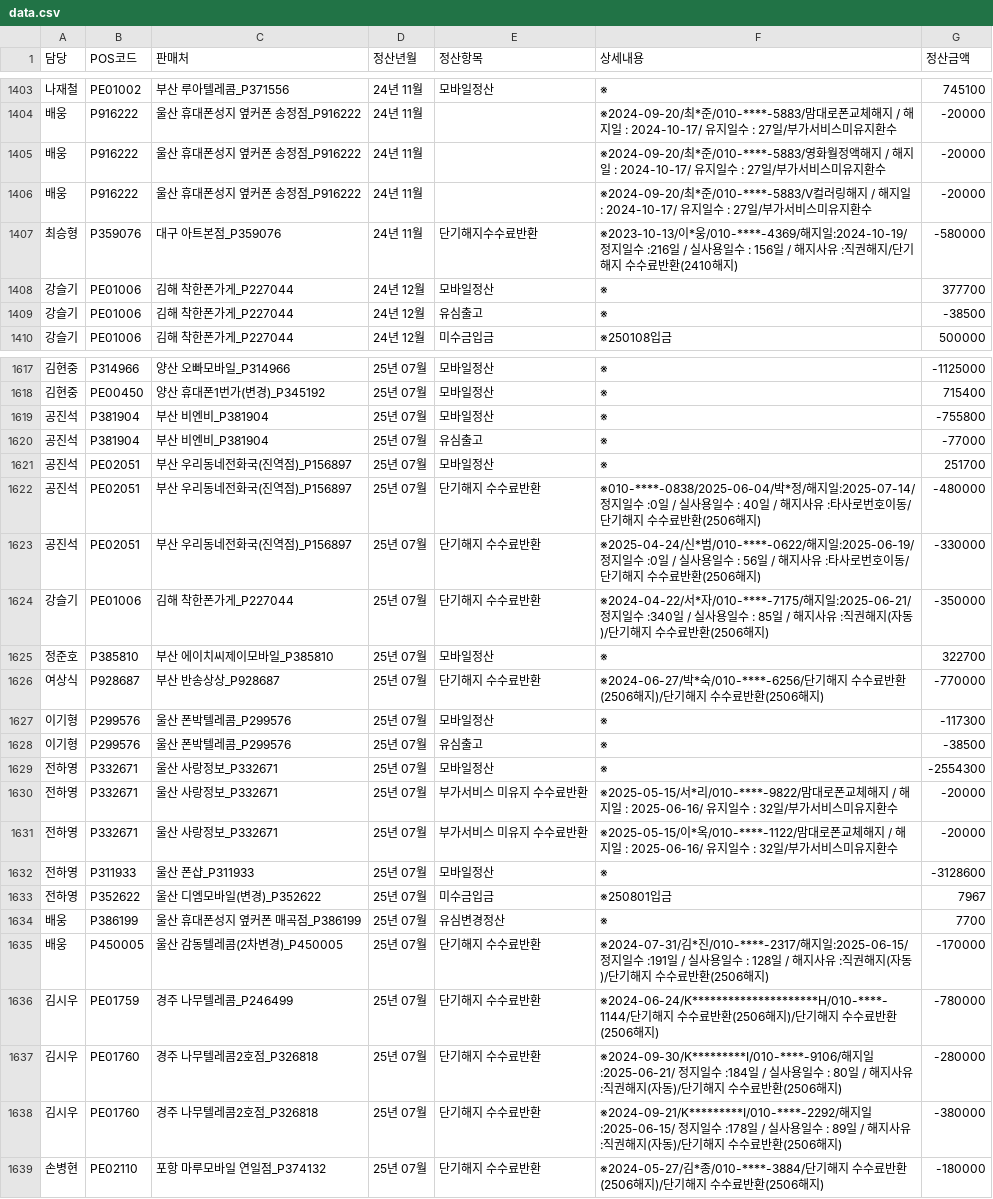
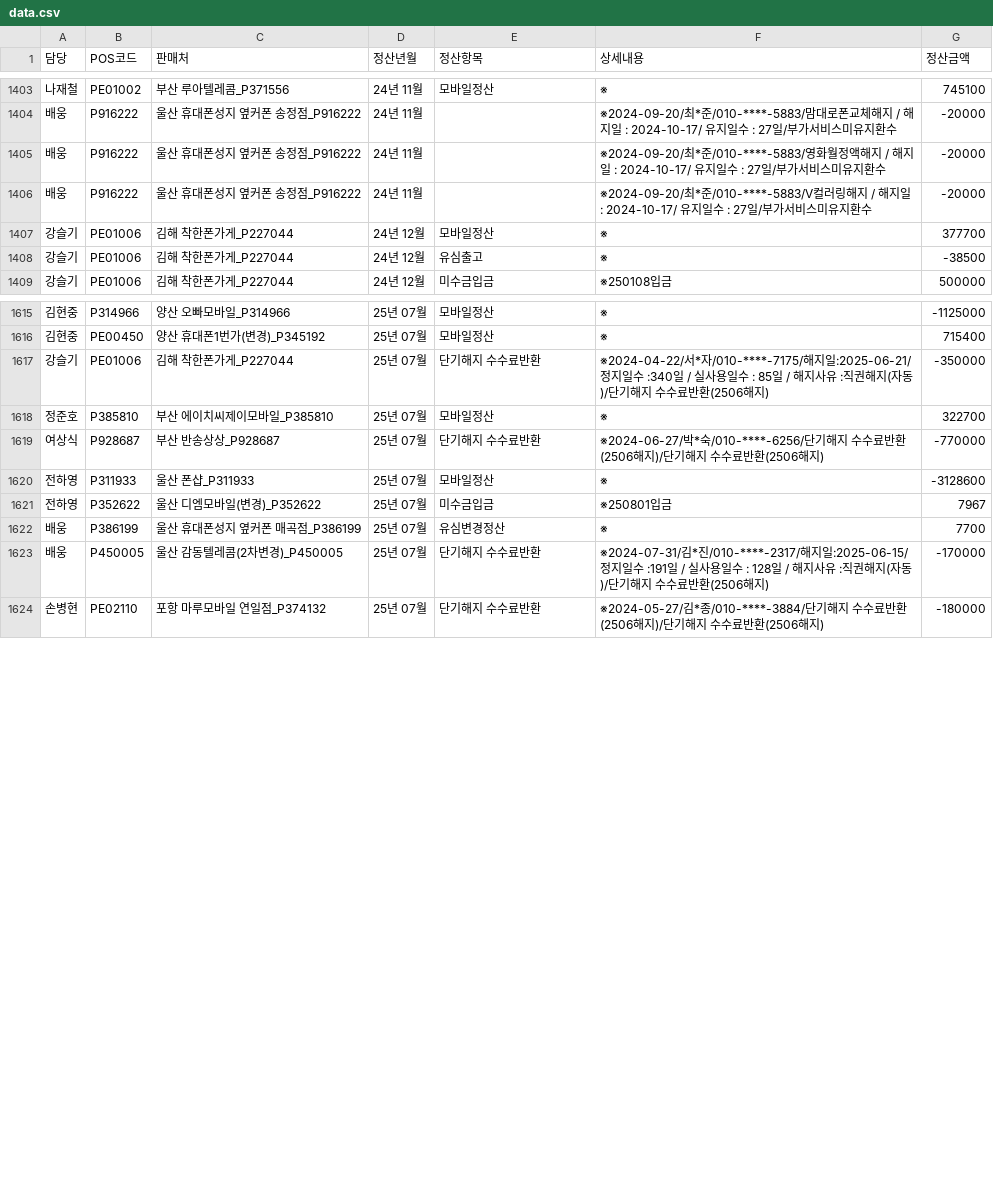
Before and after one commit to kimkeunho7890-ux/misu-checker, a CSV file: data.csv, drawn as a sheet; only a part is shown, gaps mark what is left out; removed rows and columns are numbered as before the commit, all else as after; the diff covers the shown part only; the diff names each change by its address in the sheet, - before the commit and + after, or states it on an @@ line.

Commit message:
Add files via upload

```diff
--- a/data.csv
+++ b/data.csv
-row 1407: 최승형 | P359076 | 대구 아트본점_P359076 | 24년 11월 | 단기해지수수료반환 | ※2023-10-13/이*웅/010-****-4369/해지일:2024-10-19/ 정지일수 :216일 / 실사용일수 : 156일 / 해지사유 :직권해지/단기해지 수수료반환(2410해지) | -580000
-row 1619: 공진석 | P381904 | 부산 비엔비_P381904 | 25년 07월 | 모바일정산 | ※ | -755800
-row 1620: 공진석 | P381904 | 부산 비엔비_P381904 | 25년 07월 | 유심출고 | ※ | -77000
-row 1621: 공진석 | PE02051 | 부산 우리동네전화국(진역점)_P156897 | 25년 07월 | 모바일정산 | ※ | 251700
-row 1622: 공진석 | PE02051 | 부산 우리동네전화국(진역점)_P156897 | 25년 07월 | 단기해지 수수료반환 | ※010-****-0838/2025-06-04/박*정/해지일:2025-07-14/ 정지일수 :0일 / 실사용일수 : 40일 / 해지사유 :타사로번호이동/단기해지 수수료반환(2506해지) | -480000
-row 1623: 공진석 | PE02051 | 부산 우리동네전화국(진역점)_P156897 | 25년 07월 | 단기해지 수수료반환 | ※2025-04-24/신*범/010-****-0622/해지일:2025-06-19/ 정지일수 :0일 / 실사용일수 : 56일 / 해지사유 :타사로번호이동/단기해지 수수료반환(2506해지) | -330000
-row 1627: 이기형 | P299576 | 울산 폰박텔레콤_P299576 | 25년 07월 | 모바일정산 | ※ | -117300
-row 1628: 이기형 | P299576 | 울산 폰박텔레콤_P299576 | 25년 07월 | 유심출고 | ※ | -38500
-row 1629: 전하영 | P332671 | 울산 사랑정보_P332671 | 25년 07월 | 모바일정산 | ※ | -2554300
-row 1630: 전하영 | P332671 | 울산 사랑정보_P332671 | 25년 07월 | 부가서비스 미유지 수수료반환 | ※2025-05-15/서*리/010-****-9822/맘대로폰교체해지 / 해지일 : 2025-06-16/ 유지일수 : 32일/부가서비스미유지환수 | -20000
-row 1631: 전하영 | P332671 | 울산 사랑정보_P332671 | 25년 07월 | 부가서비스 미유지 수수료반환 | ※2025-05-15/이*옥/010-****-1122/맘대로폰교체해지 / 해지일 : 2025-06-16/ 유지일수 : 32일/부가서비스미유지환수 | -20000
-row 1636: 김시우 | PE01759 | 경주 나무텔레콤_P246499 | 25년 07월 | 단기해지 수수료반환 | ※2024-06-24/K*********************H/010-****-1144/단기해지 수수료반환(2506해지)/단기해지 수수료반환(2506해지) | -780000
-row 1637: 김시우 | PE01760 | 경주 나무텔레콤2호점_P326818 | 25년 07월 | 단기해지 수수료반환 | ※2024-09-30/K*********I/010-****-9106/해지일:2025-06-21/ 정지일수 :184일 / 실사용일수 : 80일 / 해지사유 :직권해지(자동)/단기해지 수수료반환(2506해지) | -280000
-row 1638: 김시우 | PE01760 | 경주 나무텔레콤2호점_P326818 | 25년 07월 | 단기해지 수수료반환 | ※2024-09-21/K*********I/010-****-2292/해지일:2025-06-15/ 정지일수 :178일 / 실사용일수 : 89일 / 해지사유 :직권해지(자동)/단기해지 수수료반환(2506해지) | -380000
```
Also changed, not shown: 1 added row, 9 removed rows and 2 edited cells elsewhere in this file.
